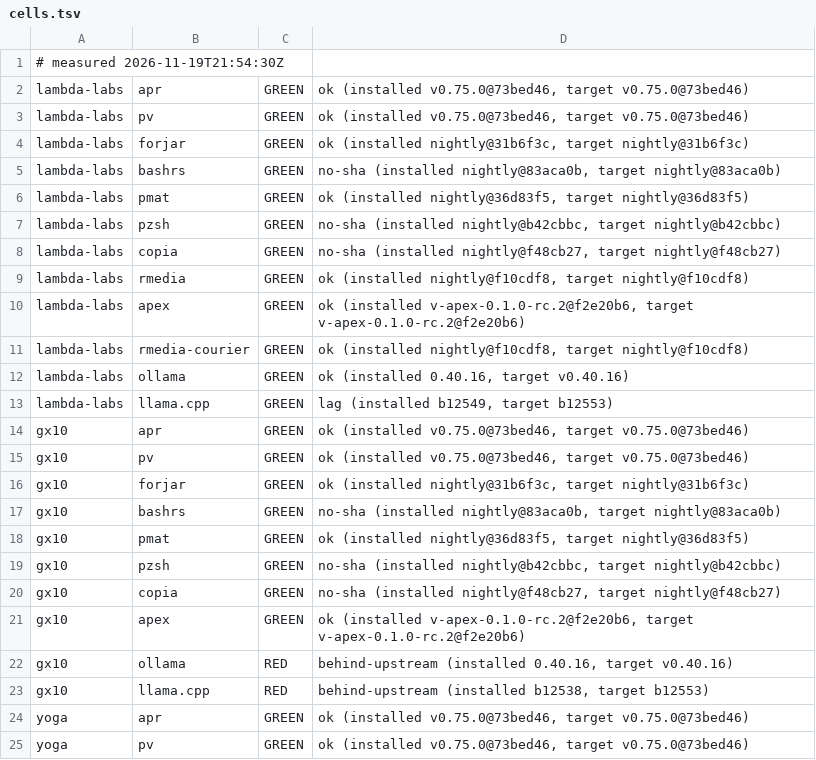
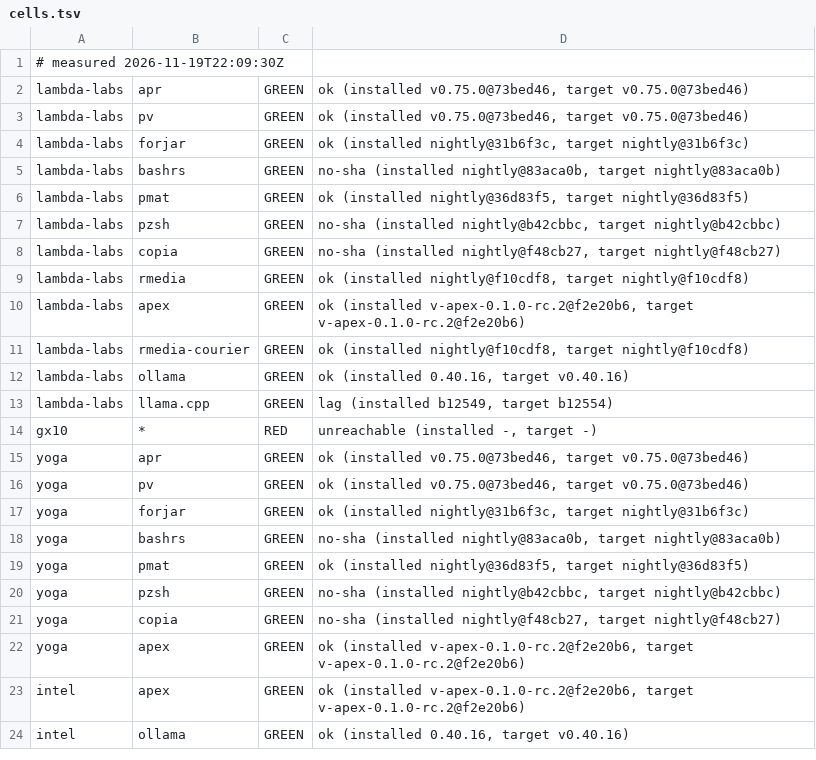
Before and after one commit to paiml/aprender, a TSV file: fleet/cells.tsv, drawn as a sheet; only a part is shown; the shorter side is filled out with more unchanged rows.

Commit message:
fleet cells 2026-11-19T22:09:30Z (fleet-drift)

```diff
--- a/fleet/cells.tsv
+++ b/fleet/cells.tsv
@@ -1,2 +1,2 @@
-# measured 2026-11-19T21:54:30Z
+# measured 2026-11-19T22:09:30Z
 lambda-labs	apr	GREEN	ok (installed v0.75.0@73bed46, target v0.75.0@73bed46)
@@ -12,13 +12,4 @@ lambda-labs	rmedia-courier	GREEN	ok (installed nightly@f10cdf8, target nightly@f
 lambda-labs	ollama	GREEN	ok (installed 0.40.16, target v0.40.16)
-lambda-labs	llama.cpp	GREEN	lag (installed b12549, target b12553)
-gx10	apr	GREEN	ok (installed v0.75.0@73bed46, target v0.75.0@73bed46)
-gx10	pv	GREEN	ok (installed v0.75.0@73bed46, target v0.75.0@73bed46)
-gx10	forjar	GREEN	ok (installed nightly@31b6f3c, target nightly@31b6f3c)
-gx10	bashrs	GREEN	no-sha (installed nightly@83aca0b, target nightly@83aca0b)
-gx10	pmat	GREEN	ok (installed nightly@36d83f5, target nightly@36d83f5)
-gx10	pzsh	GREEN	no-sha (installed nightly@b42cbbc, target nightly@b42cbbc)
-gx10	copia	GREEN	no-sha (installed nightly@f48cb27, target nightly@f48cb27)
-gx10	apex	GREEN	ok (installed v-apex-0.1.0-rc.2@f2e20b6, target v-apex-0.1.0-rc.2@f2e20b6)
-gx10	ollama	RED	behind-upstream (installed 0.40.16, target v0.40.16)
-gx10	llama.cpp	RED	behind-upstream (installed b12538, target b12553)
+lambda-labs	llama.cpp	GREEN	lag (installed b12549, target b12554)
+gx10	*	RED	unreachable (installed -, target -)
 yoga	apr	GREEN	ok (installed v0.75.0@73bed46, target v0.75.0@73bed46)
```
